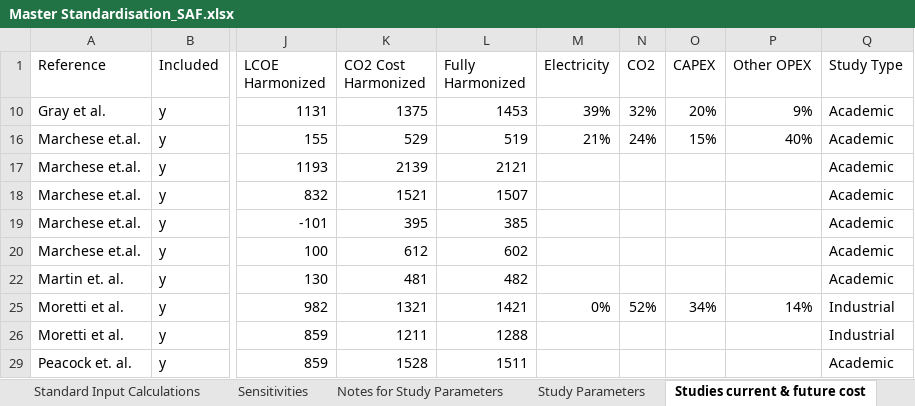
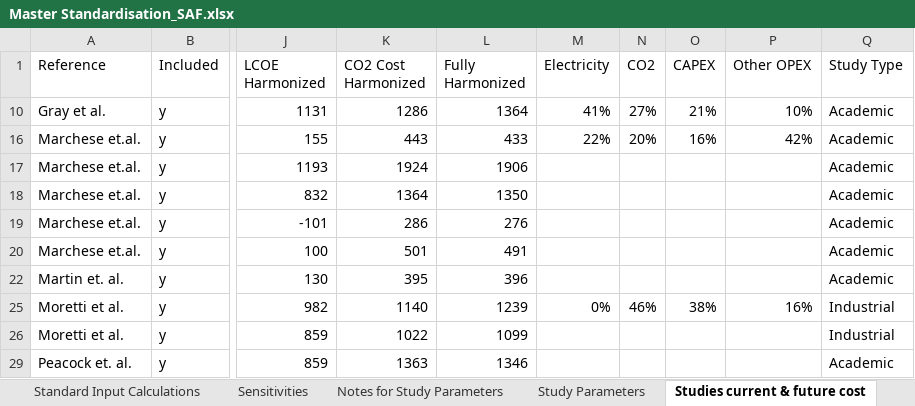
Before and after one commit to kfdsievert/DACCSvDACCU, an Excel workbook: data/Master Standardisation_SAF.xlsx, sheet Studies current & future cost, drawn as a sheet; only a part is shown, gaps mark what is left out; values as stored, in another font and other column widths than the file's, no borders; conditional formats not drawn; the diff covers the shown part only; the diff names each change by its address in the sheet, - before the commit and + after, or states it on an @@ line.

```diff
--- a/data/Master Standardisation_SAF.xlsx (sheet Studies current & future cost)
+++ b/data/Master Standardisation_SAF.xlsx (sheet Studies current & future cost)
-K10 (CO2 Cost Harmonized): 1375
+K10 (CO2 Cost Harmonized): 1286
-L10 (Fully Harmonized): 1453
+L10 (Fully Harmonized): 1364
-M10 (Electricity): 39%
+M10 (Electricity): 41%
-N10 (CO2): 32%
+N10 (CO2): 27%
-O10 (CAPEX): 20%
+O10 (CAPEX): 21%
-P10 (Other OPEX): 9%
+P10 (Other OPEX): 10%
-K16 (CO2 Cost Harmonized): 529
+K16 (CO2 Cost Harmonized): 443
-L16 (Fully Harmonized): 519
+L16 (Fully Harmonized): 433
-M16 (Electricity): 21%
+M16 (Electricity): 22%
-N16 (CO2): 24%
+N16 (CO2): 20%
-O16 (CAPEX): 15%
+O16 (CAPEX): 16%
-P16 (Other OPEX): 40%
+P16 (Other OPEX): 42%
-K17 (CO2 Cost Harmonized): 2139
+K17 (CO2 Cost Harmonized): 1924
-L17 (Fully Harmonized): 2121
+L17 (Fully Harmonized): 1906
-K18 (CO2 Cost Harmonized): 1521
+K18 (CO2 Cost Harmonized): 1364
-L18 (Fully Harmonized): 1507
+L18 (Fully Harmonized): 1350
-K19 (CO2 Cost Harmonized): 395
+K19 (CO2 Cost Harmonized): 286
-L19 (Fully Harmonized): 385
+L19 (Fully Harmonized): 276
-K20 (CO2 Cost Harmonized): 612
+K20 (CO2 Cost Harmonized): 501
-L20 (Fully Harmonized): 602
+L20 (Fully Harmonized): 491
-K22 (CO2 Cost Harmonized): 481
+K22 (CO2 Cost Harmonized): 395
-L22 (Fully Harmonized): 482
+L22 (Fully Harmonized): 396
-K25 (CO2 Cost Harmonized): 1321
+K25 (CO2 Cost Harmonized): 1140
-L25 (Fully Harmonized): 1421
+L25 (Fully Harmonized): 1239
-N25 (CO2): 52%
+N25 (CO2): 46%
-O25 (CAPEX): 34%
+O25 (CAPEX): 38%
-P25 (Other OPEX): 14%
+P25 (Other OPEX): 16%
-K26 (CO2 Cost Harmonized): 1211
+K26 (CO2 Cost Harmonized): 1022
-L26 (Fully Harmonized): 1288
+L26 (Fully Harmonized): 1099
-K29 (CO2 Cost Harmonized): 1528
+K29 (CO2 Cost Harmonized): 1363
-L29 (Fully Harmonized): 1511
+L29 (Fully Harmonized): 1346
```
Also changed, not shown: 25 edited cells elsewhere in this sheet, sheet Standardization Results, sheet Full Abatement, sheet Inputs, sheet Descriptive Stats, formulas that keep their value, hidden cells, data/Lee_2021_supplementary.xlsx, 4 other files.
